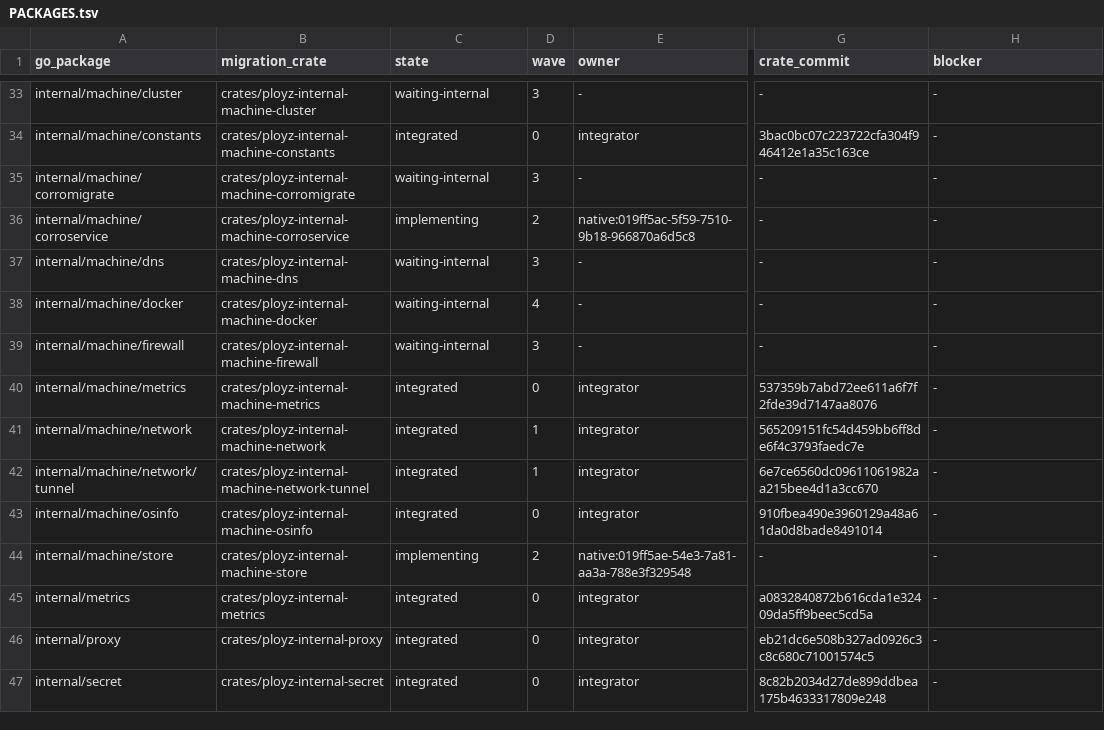
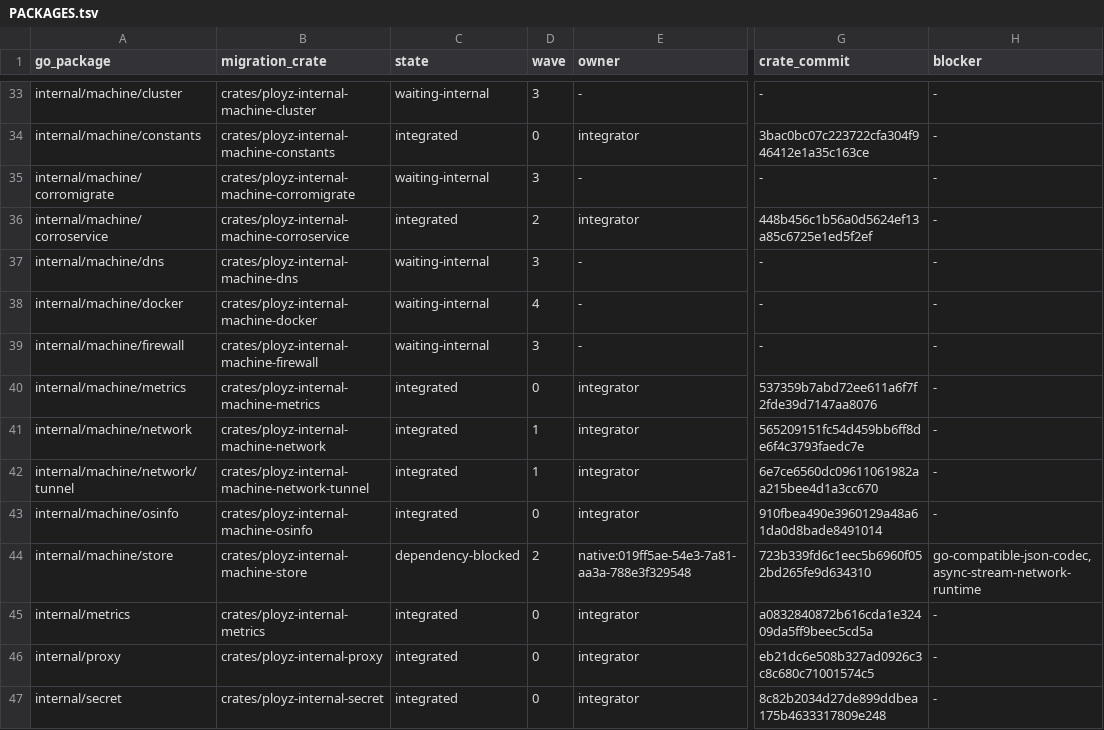
Before and after one commit to getployz/ployz-rust-port, a TSV file: migration/PACKAGES.tsv, drawn as a sheet; only a part is shown, gaps mark what is left out; the diff names each change by its address in the sheet, - before the commit and + after, or states it on an @@ line.

```diff
--- a/migration/PACKAGES.tsv
+++ b/migration/PACKAGES.tsv
-C36 (state): implementing
+C36 (state): integrated
-E36 (owner): native:019ff5ac-5f59-7510-9b18-966870a6d5c8
+E36 (owner): integrator
-G36 (crate_commit): -
+G36 (crate_commit): 448b456c1b56a0d5624ef13a85c6725e1ed5f2ef
-C44 (state): implementing
+C44 (state): dependency-blocked
-G44 (crate_commit): -
+G44 (crate_commit): 723b339fd6c1eec5b6960f052bd265fe9d634310
-H44 (blocker): -
+H44 (blocker): go-compatible-json-codec,async-stream-network-runtime
```
Also changed, not shown: migration/TASKS.tsv.
